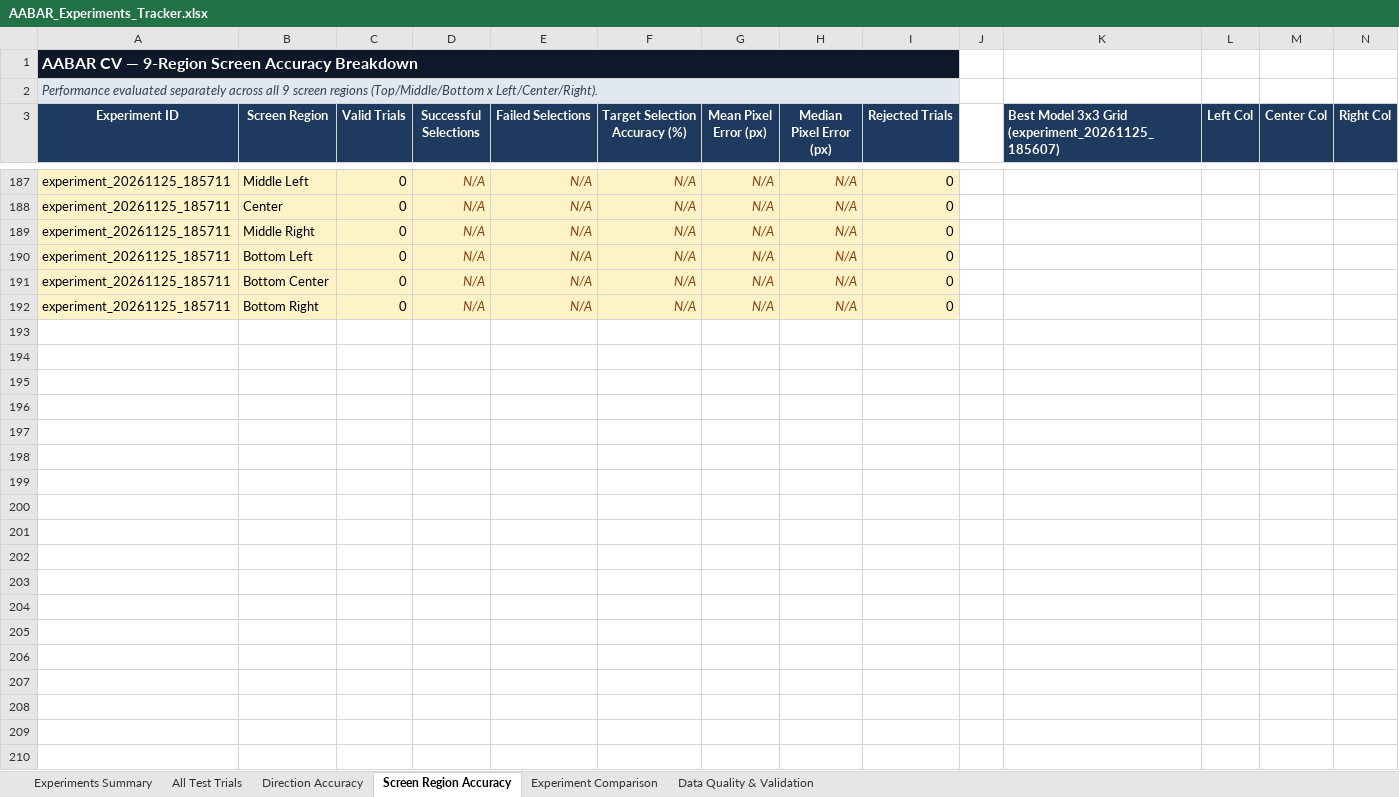
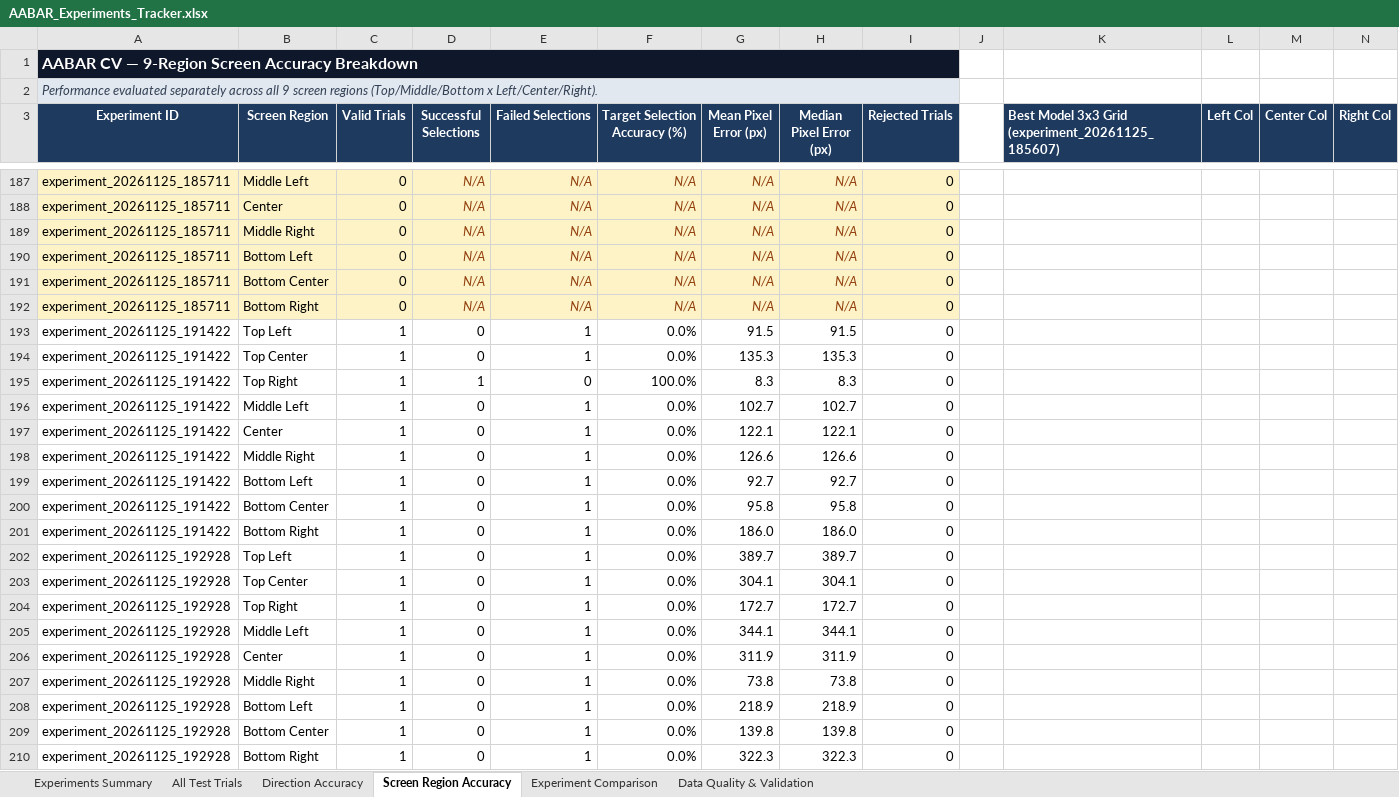
Before and after one commit to omaryvsser/ABBAR_CV_SERVICE, an Excel workbook: data/experiments/AABAR_Experiments_Tracker.xlsx, sheet Screen Region Accuracy, drawn as a sheet; only a part is shown, gaps mark what is left out; values as stored, in another font and other column widths than the file's, no borders; conditional formats not drawn; the diff names each change by its address in the sheet, - before the commit and + after, or states it on an @@ line.

```diff
--- a/data/experiments/AABAR_Experiments_Tracker.xlsx (sheet Screen Region Accuracy)
+++ b/data/experiments/AABAR_Experiments_Tracker.xlsx (sheet Screen Region Accuracy)
+row 193: experiment_20261125_191422 | Top Left | 1 | 0 | 1 | 0.0% | 91.5 | 91.5 | 0
+row 194: experiment_20261125_191422 | Top Center | 1 | 0 | 1 | 0.0% | 135.3 | 135.3 | 0
+row 195: experiment_20261125_191422 | Top Right | 1 | 1 | 0 | 100.0% | 8.3 | 8.3 | 0
+row 196: experiment_20261125_191422 | Middle Left | 1 | 0 | 1 | 0.0% | 102.7 | 102.7 | 0
+row 197: experiment_20261125_191422 | Center | 1 | 0 | 1 | 0.0% | 122.1 | 122.1 | 0
+row 198: experiment_20261125_191422 | Middle Right | 1 | 0 | 1 | 0.0% | 126.6 | 126.6 | 0
+row 199: experiment_20261125_191422 | Bottom Left | 1 | 0 | 1 | 0.0% | 92.7 | 92.7 | 0
+row 200: experiment_20261125_191422 | Bottom Center | 1 | 0 | 1 | 0.0% | 95.8 | 95.8 | 0
+row 201: experiment_20261125_191422 | Bottom Right | 1 | 0 | 1 | 0.0% | 186.0 | 186.0 | 0
+row 202: experiment_20261125_192928 | Top Left | 1 | 0 | 1 | 0.0% | 389.7 | 389.7 | 0
+row 203: experiment_20261125_192928 | Top Center | 1 | 0 | 1 | 0.0% | 304.1 | 304.1 | 0
+row 204: experiment_20261125_192928 | Top Right | 1 | 0 | 1 | 0.0% | 172.7 | 172.7 | 0
+row 205: experiment_20261125_192928 | Middle Left | 1 | 0 | 1 | 0.0% | 344.1 | 344.1 | 0
+row 206: experiment_20261125_192928 | Center | 1 | 0 | 1 | 0.0% | 311.9 | 311.9 | 0
+row 207: experiment_20261125_192928 | Middle Right | 1 | 0 | 1 | 0.0% | 73.8 | 73.8 | 0
+row 208: experiment_20261125_192928 | Bottom Left | 1 | 0 | 1 | 0.0% | 218.9 | 218.9 | 0
+row 209: experiment_20261125_192928 | Bottom Center | 1 | 0 | 1 | 0.0% | 139.8 | 139.8 | 0
+row 210: experiment_20261125_192928 | Bottom Right | 1 | 0 | 1 | 0.0% | 322.3 | 322.3 | 0
```
Also changed, not shown: sheet All Test Trials, sheet Direction Accuracy, sheet Experiments Summary, sheet Experiment Comparison, sheet Data Quality & Validation, charts or pictures, 28 other files.
